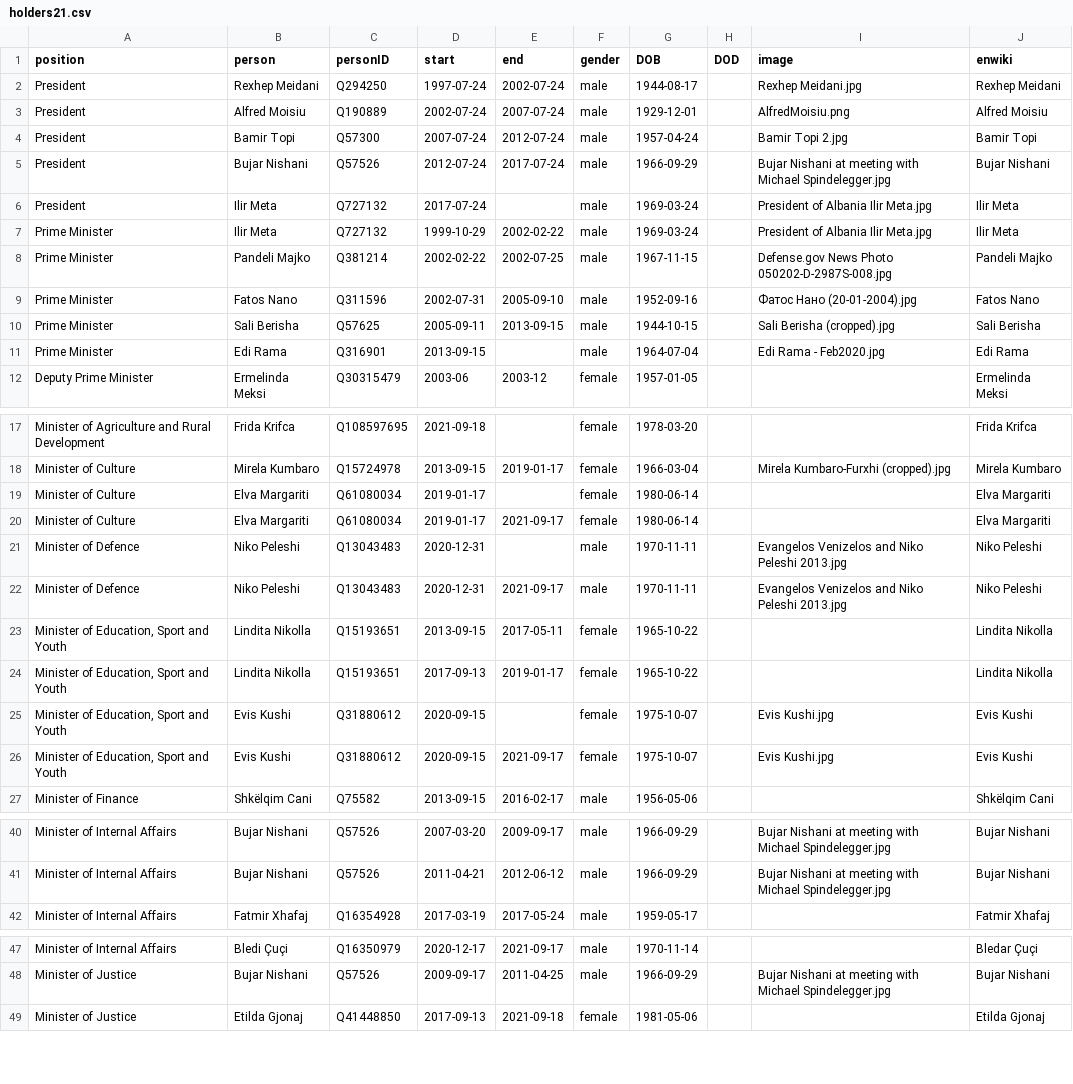
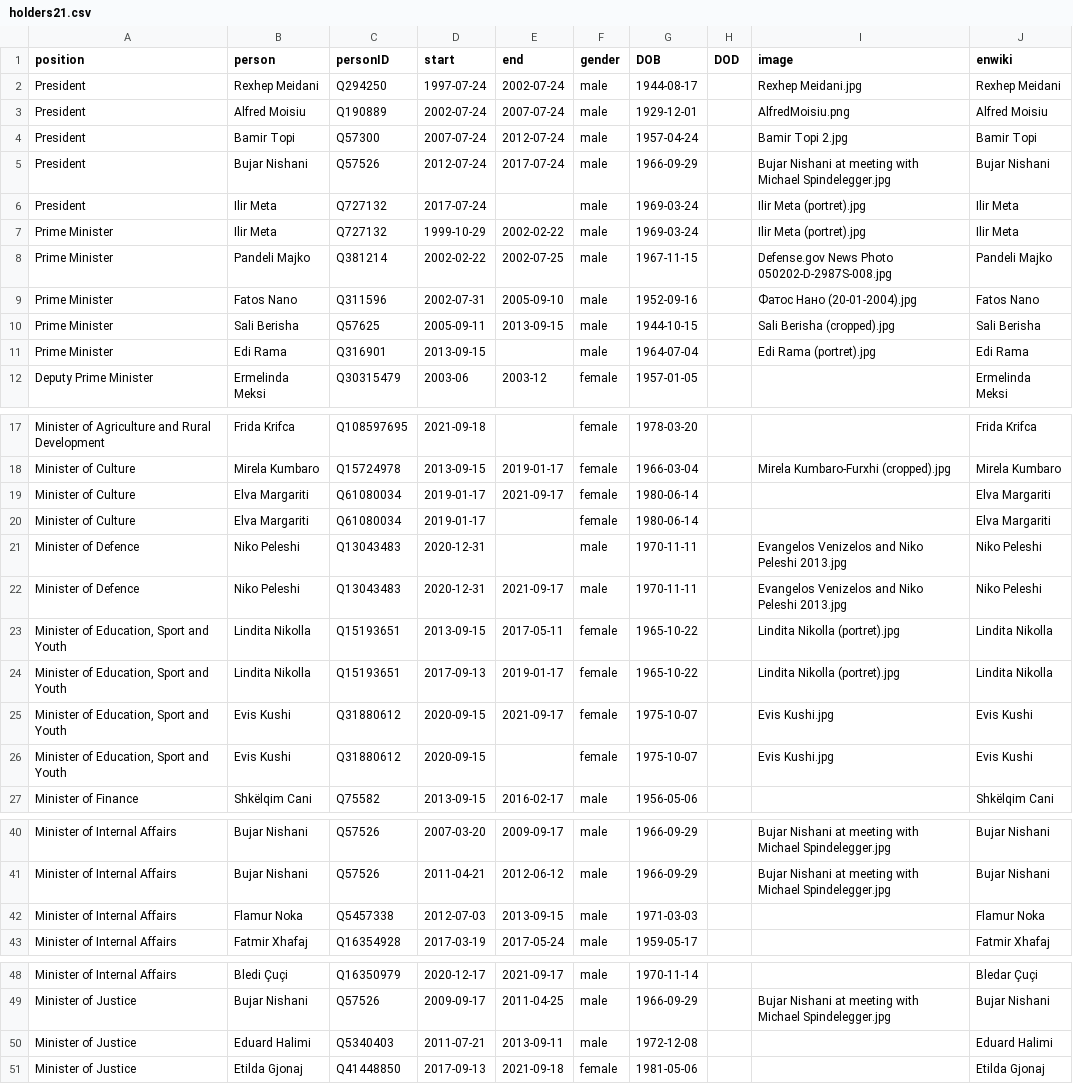
Before and after one commit to every-politician-scrapers/albania-cabinet, a CSV file: html/holders21.csv, drawn as a sheet; only a part is shown, gaps mark what is left out; the diff covers the shown part only.

```diff
--- a/html/holders21.csv
+++ b/html/holders21.csv
@@ -5,4 +5,4 @@ President,Bamir Topi,Q57300,2007-07-24,2012-07-24,male,1957-04-24,,Bamir Topi 2.
 President,Bujar Nishani,Q57526,2012-07-24,2017-07-24,male,1966-09-29,,Bujar Nishani at meeting with Michael Spindelegger.jpg,Bujar Nishani
-President,Ilir Meta,Q727132,2017-07-24,,male,1969-03-24,,President of Albania Ilir Meta.jpg,Ilir Meta
-Prime Minister,Ilir Meta,Q727132,1999-10-29,2002-02-22,male,1969-03-24,,President of Albania Ilir Meta.jpg,Ilir Meta
+President,Ilir Meta,Q727132,2017-07-24,,male,1969-03-24,,Ilir Meta (portret).jpg,Ilir Meta
+Prime Minister,Ilir Meta,Q727132,1999-10-29,2002-02-22,male,1969-03-24,,Ilir Meta (portret).jpg,Ilir Meta
 Prime Minister,Pandeli Majko,Q381214,2002-02-22,2002-07-25,male,1967-11-15,,Defense.gov News Photo 050202-D-2987S-008.jpg,Pandeli Majko
@@ -10,3 +10,3 @@ Prime Minister,Fatos Nano,Q311596,2002-07-31,2005-09-10,male,1952-09-16,,Фат
 Prime Minister,Sali Berisha,Q57625,2005-09-11,2013-09-15,male,1944-10-15,,Sali Berisha (cropped).jpg,Sali Berisha
-Prime Minister,Edi Rama,Q316901,2013-09-15,,male,1964-07-04,,Edi Rama - Feb2020.jpg,Edi Rama
+Prime Minister,Edi Rama,Q316901,2013-09-15,,male,1964-07-04,,Edi Rama (portret).jpg,Edi Rama
 Deputy Prime Minister,Ermelinda Meksi,Q30315479,2003-06,2003-12,female,1957-01-05,,,Ermelinda Meksi
@@ -18,10 +18,10 @@ Minister of Agriculture and Rural Development,Frida Krifca,Q108597695,2021-09-18
 Minister of Culture,Mirela Kumbaro,Q15724978,2013-09-15,2019-01-17,female,1966-03-04,,Mirela Kumbaro-Furxhi (cropped).jpg,Mirela Kumbaro
+Minister of Culture,Elva Margariti,Q61080034,2019-01-17,2021-09-17,female,1980-06-14,,,Elva Margariti
 Minister of Culture,Elva Margariti,Q61080034,2019-01-17,,female,1980-06-14,,,Elva Margariti
-Minister of Culture,Elva Margariti,Q61080034,2019-01-17,2021-09-17,female,1980-06-14,,,Elva Margariti
 Minister of Defence,Niko Peleshi,Q13043483,2020-12-31,,male,1970-11-11,,Evangelos Venizelos and Niko Peleshi 2013.jpg,Niko Peleshi
 Minister of Defence,Niko Peleshi,Q13043483,2020-12-31,2021-09-17,male,1970-11-11,,Evangelos Venizelos and Niko Peleshi 2013.jpg,Niko Peleshi
-"Minister of Education, Sport and Youth",Lindita Nikolla,Q15193651,2013-09-15,2017-05-11,female,1965-10-22,,,Lindita Nikolla
-"Minister of Education, Sport and Youth",Lindita Nikolla,Q15193651,2017-09-13,2019-01-17,female,1965-10-22,,,Lindita Nikolla
+"Minister of Education, Sport and Youth",Lindita Nikolla,Q15193651,2013-09-15,2017-05-11,female,1965-10-22,,Lindita Nikolla (portret).jpg,Lindita Nikolla
+"Minister of Education, Sport and Youth",Lindita Nikolla,Q15193651,2017-09-13,2019-01-17,female,1965-10-22,,Lindita Nikolla (portret).jpg,Lindita Nikolla
+"Minister of Education, Sport and Youth",Evis Kushi,Q31880612,2020-09-15,2021-09-17,female,1975-10-07,,Evis Kushi.jpg,Evis Kushi
 "Minister of Education, Sport and Youth",Evis Kushi,Q31880612,2020-09-15,,female,1975-10-07,,Evis Kushi.jpg,Evis Kushi
-"Minister of Education, Sport and Youth",Evis Kushi,Q31880612,2020-09-15,2021-09-17,female,1975-10-07,,Evis Kushi.jpg,Evis Kushi
 Minister of Finance,Shkëlqim Cani,Q75582,2013-09-15,2016-02-17,male,1956-05-06,,,Shkëlqim Cani
@@ -41,2 +41,3 @@ Minister of Internal Affairs,Bujar Nishani,Q57526,2007-03-20,2009-09-17,male,196
 Minister of Internal Affairs,Bujar Nishani,Q57526,2011-04-21,2012-06-12,male,1966-09-29,,Bujar Nishani at meeting with Michael Spindelegger.jpg,Bujar Nishani
+Minister of Internal Affairs,Flamur Noka,Q5457338,2012-07-03,2013-09-15,male,1971-03-03,,,Flamur Noka
 Minister of Internal Affairs,Fatmir Xhafaj,Q16354928,2017-03-19,2017-05-24,male,1959-05-17,,,Fatmir Xhafaj
@@ -48,2 +49,3 @@ Minister of Internal Affairs,Bledi Çuçi,Q16350979,2020-12-17,2021-09-17,male,1
 Minister of Justice,Bujar Nishani,Q57526,2009-09-17,2011-04-25,male,1966-09-29,,Bujar Nishani at meeting with Michael Spindelegger.jpg,Bujar Nishani
+Minister of Justice,Eduard Halimi,Q5340403,2011-07-21,2013-09-11,male,1972-12-08,,,Eduard Halimi
 Minister of Justice,Etilda Gjonaj,Q41448850,2017-09-13,2021-09-18,female,1981-05-06,,,Etilda Gjonaj
```
Also changed, not shown: 5 edited cells elsewhere in this file, html/current.csv, 1 other file.
